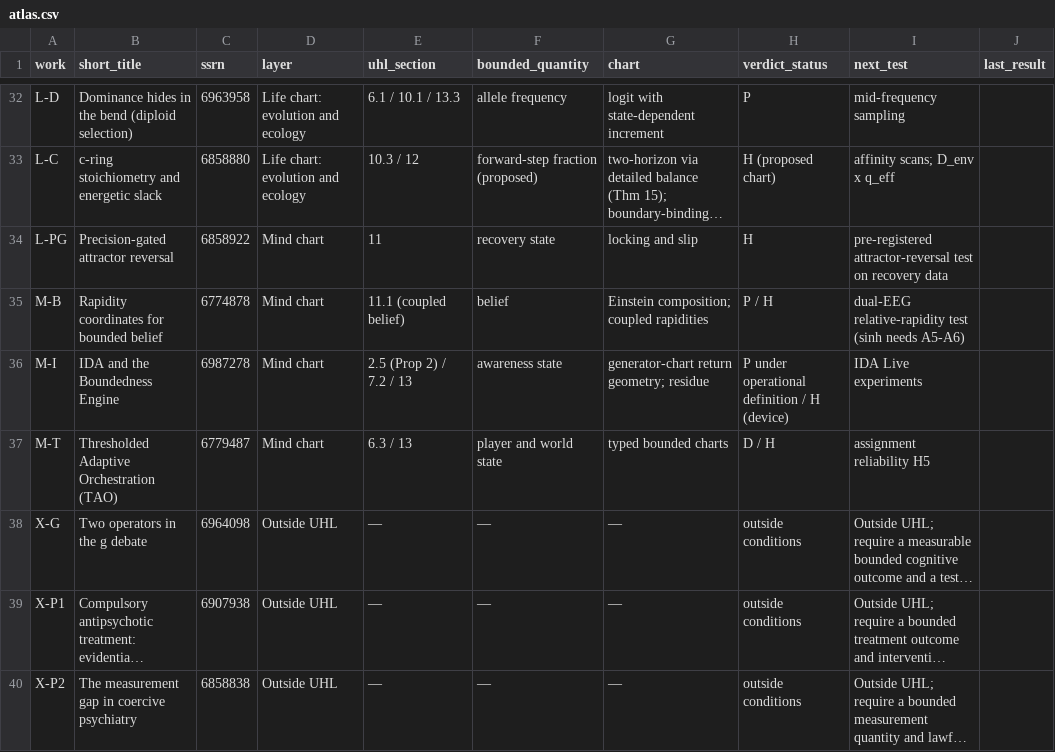
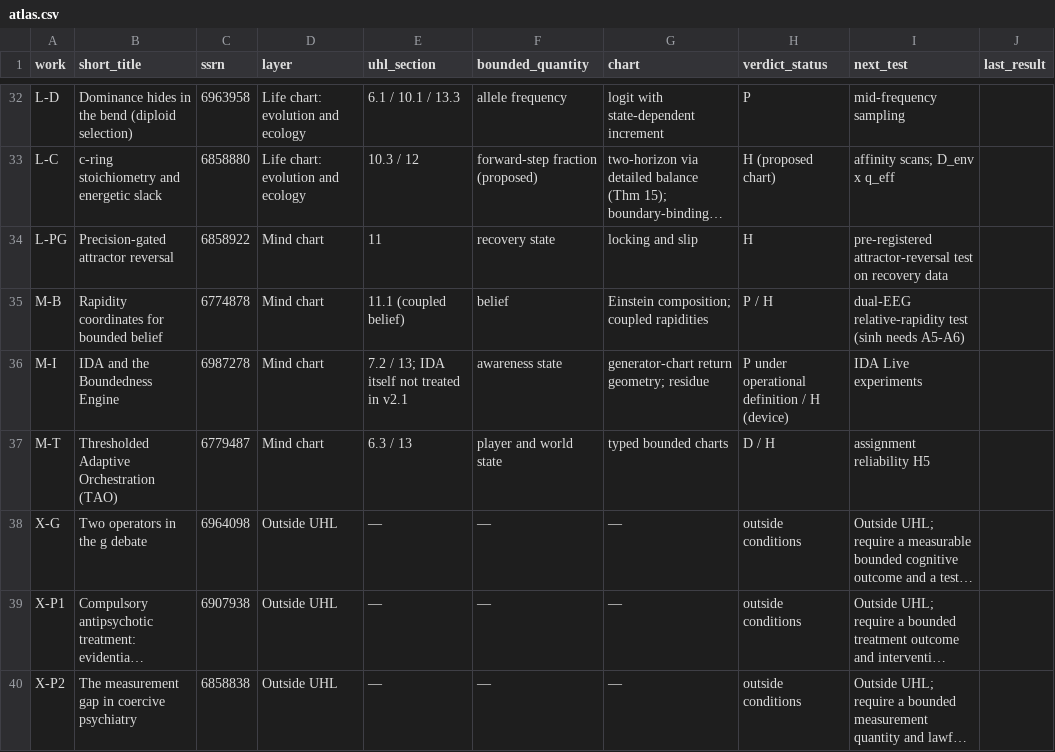
Before and after one commit to thantiklermcirony/bounded-observer, a CSV file: registry/atlas.csv, drawn as a sheet; only a part is shown, gaps mark what is left out; long unchanged cells end in …; the diff covers the shown part only.

```diff
--- a/registry/atlas.csv
+++ b/registry/atlas.csv
@@ -35,3 +35,3 @@ L-PG,Precision-gated attractor reversal,6858922,Mind chart,11,recovery state,loc
 M-B,Rapidity coordinates for bounded belief,6774878,Mind chart,11.1 (coupled belief),belief,Einstein composition; coupled rapidities,P / H,dual-EEG relative-rapidity test (sinh needs A5-A6),
-M-I,IDA and the Boundedness Engine,6987278,Mind chart,2.5 (Prop 2) / 7.2 / 13,awareness state,generator-chart return geometry; residue,P under operational definition / H (device),IDA Live experiments,
+M-I,IDA and the Boundedness Engine,6987278,Mind chart,7.2 / 13; IDA itself not treated in v2.1,awareness state,generator-chart return geometry; residue,P under operational definition / H (device),IDA Live experiments,
 M-T,Thresholded Adaptive Orchestration (TAO),6779487,Mind chart,6.3 / 13,player and world state,typed bounded charts,D / H,assignment reliability H5,
```
Also changed, not shown: 11 edited cells elsewhere in this file, 3 other files.
